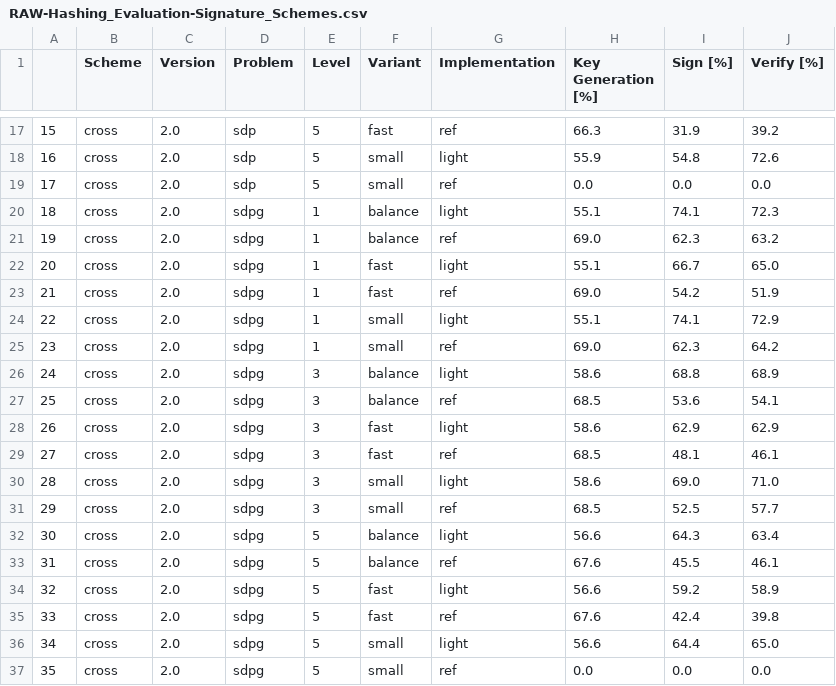
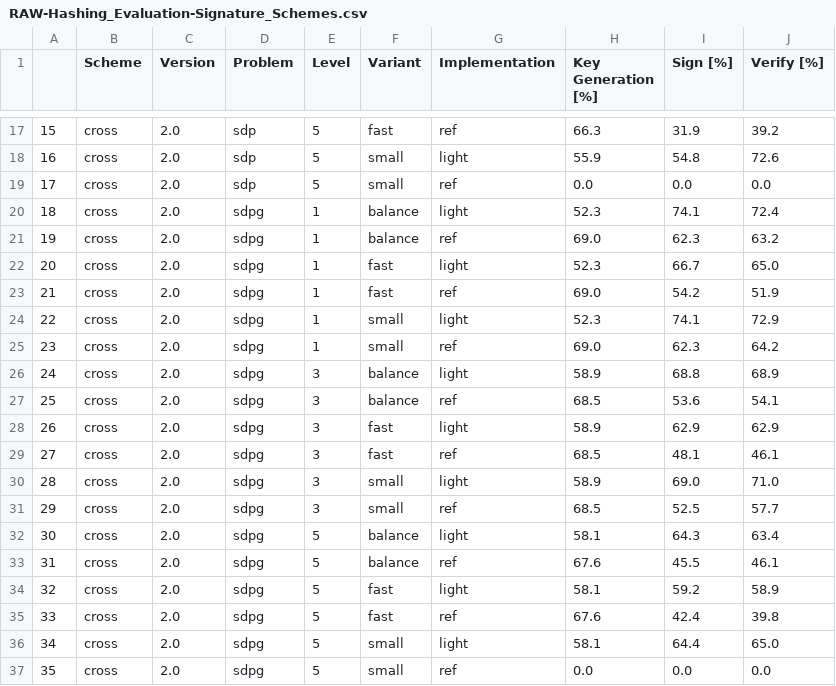
Before and after one commit to harry-hart/pqm4-LightCROSS, a CSV file: results/RAW-Hashing_Evaluation-Signature_Schemes.csv, drawn as a sheet; only a part is shown, gaps mark what is left out.

```diff
--- a/results/RAW-Hashing_Evaluation-Signature_Schemes.csv
+++ b/results/RAW-Hashing_Evaluation-Signature_Schemes.csv
@@ -19,19 +19,19 @@
 17,cross,2.0,sdp,5,small,ref,0.0,0.0,0.0
-18,cross,2.0,sdpg,1,balance,light,55.1,74.1,72.3
+18,cross,2.0,sdpg,1,balance,light,52.3,74.1,72.4
 19,cross,2.0,sdpg,1,balance,ref,69.0,62.3,63.2
-20,cross,2.0,sdpg,1,fast,light,55.1,66.7,65.0
+20,cross,2.0,sdpg,1,fast,light,52.3,66.7,65.0
 21,cross,2.0,sdpg,1,fast,ref,69.0,54.2,51.9
-22,cross,2.0,sdpg,1,small,light,55.1,74.1,72.9
+22,cross,2.0,sdpg,1,small,light,52.3,74.1,72.9
 23,cross,2.0,sdpg,1,small,ref,69.0,62.3,64.2
-24,cross,2.0,sdpg,3,balance,light,58.6,68.8,68.9
+24,cross,2.0,sdpg,3,balance,light,58.9,68.8,68.9
 25,cross,2.0,sdpg,3,balance,ref,68.5,53.6,54.1
-26,cross,2.0,sdpg,3,fast,light,58.6,62.9,62.9
+26,cross,2.0,sdpg,3,fast,light,58.9,62.9,62.9
 27,cross,2.0,sdpg,3,fast,ref,68.5,48.1,46.1
-28,cross,2.0,sdpg,3,small,light,58.6,69.0,71.0
+28,cross,2.0,sdpg,3,small,light,58.9,69.0,71.0
 29,cross,2.0,sdpg,3,small,ref,68.5,52.5,57.7
-30,cross,2.0,sdpg,5,balance,light,56.6,64.3,63.4
+30,cross,2.0,sdpg,5,balance,light,58.1,64.3,63.4
 31,cross,2.0,sdpg,5,balance,ref,67.6,45.5,46.1
-32,cross,2.0,sdpg,5,fast,light,56.6,59.2,58.9
+32,cross,2.0,sdpg,5,fast,light,58.1,59.2,58.9
 33,cross,2.0,sdpg,5,fast,ref,67.6,42.4,39.8
-34,cross,2.0,sdpg,5,small,light,56.6,64.4,65.0
+34,cross,2.0,sdpg,5,small,light,58.1,64.4,65.0
 35,cross,2.0,sdpg,5,small,ref,0.0,0.0,0.0
```
Also changed, not shown: results/Hashing_Evaluation-Signature_Schemes.csv, results/Memory_Evaluation-Signature_Schemes.csv, 7 other files.
